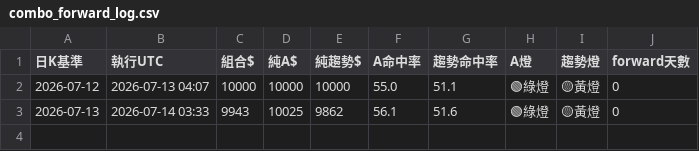
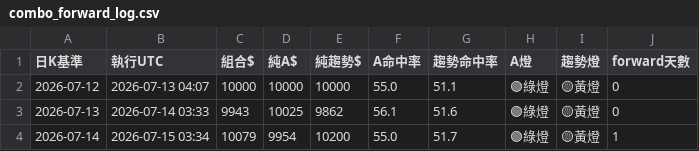
Before and after one commit to pidasin/crypto_combo_zscore_forward, a CSV file: combo_forward_log.csv, drawn as a sheet.

```diff
--- a/combo_forward_log.csv
+++ b/combo_forward_log.csv
@@ -3 +3,2 @@
 2026-07-13,2026-07-14 03:33,9943,10025,9862,56.1,51.6,🟢綠燈,🟡黃燈,0
+2026-07-14,2026-07-15 03:34,10079,9954,10200,55.0,51.7,🟢綠燈,🟡黃燈,1
```
Also changed, not shown: 3 other files.
